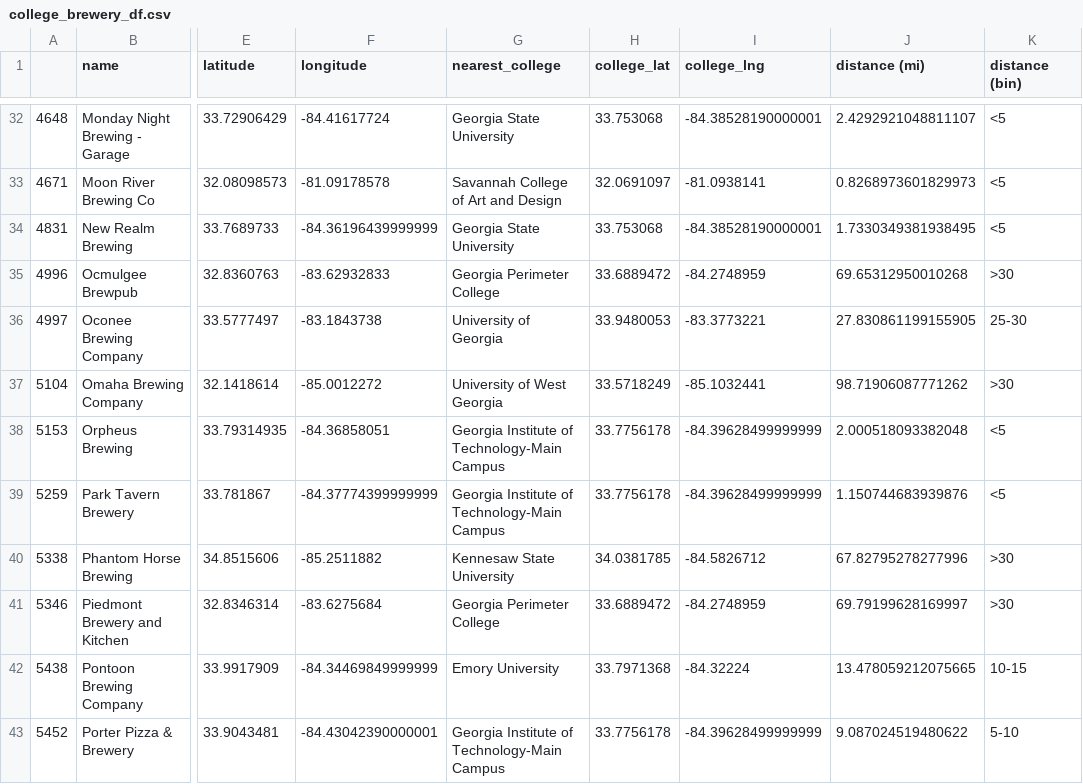
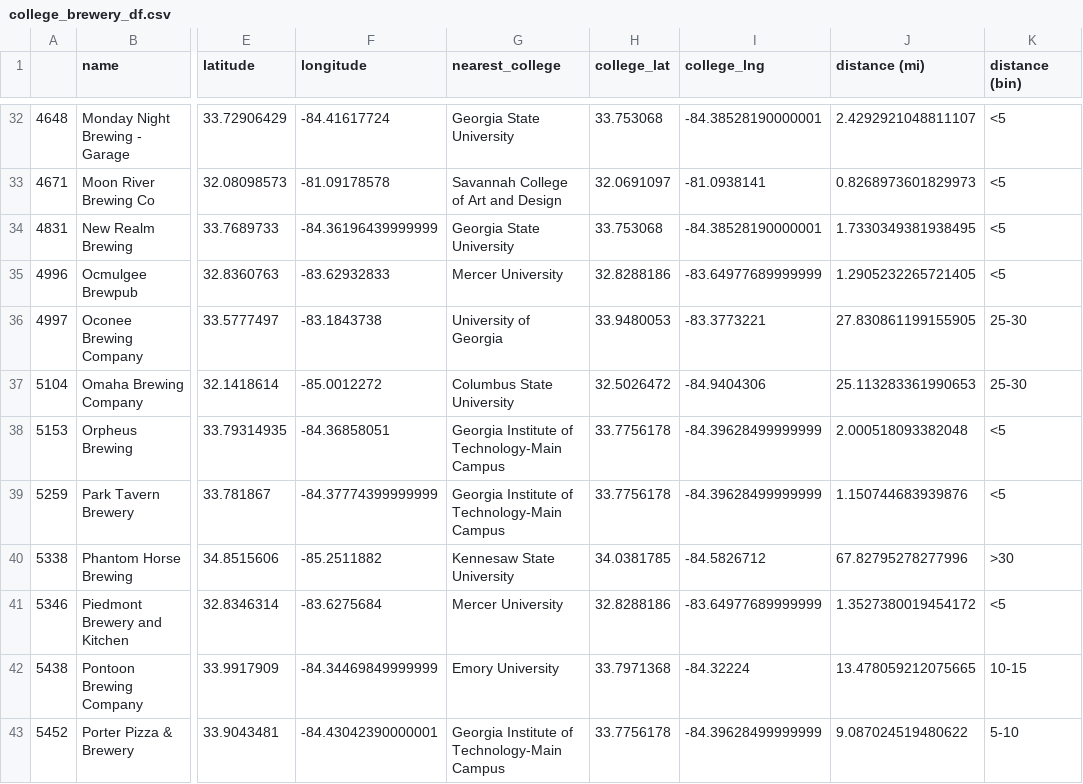
Before and after one commit to mariajdong/georgia-breweries, a CSV file: dataframes/college_brewery_df.csv, drawn as a sheet; only a part is shown, gaps mark what is left out; the diff covers the shown part only; the diff names each change by its address in the sheet, - before the commit and + after, or states it on an @@ line.

Commit message:
create preliminary map of georgia, edit list of colleges

```diff
--- a/dataframes/college_brewery_df.csv
+++ b/dataframes/college_brewery_df.csv
-G35 (nearest_college): Georgia Perimeter College
+G35 (nearest_college): Mercer University
-H35 (college_lat): 33.6889472
+H35 (college_lat): 32.8288186
-I35 (college_lng): -84.2748959
+I35 (college_lng): -83.64977689999999
-J35 (distance (mi)): 69.65312950010268
+J35 (distance (mi)): 1.2905232265721405
-K35 (distance (bin)): >30
+K35 (distance (bin)): <5
-G37 (nearest_college): University of West Georgia
+G37 (nearest_college): Columbus State University
-H37 (college_lat): 33.5718249
+H37 (college_lat): 32.5026472
-I37 (college_lng): -85.1032441
+I37 (college_lng): -84.9404306
-J37 (distance (mi)): 98.71906087771262
+J37 (distance (mi)): 25.113283361990653
-K37 (distance (bin)): >30
+K37 (distance (bin)): 25-30
-G41 (nearest_college): Georgia Perimeter College
+G41 (nearest_college): Mercer University
-H41 (college_lat): 33.6889472
+H41 (college_lat): 32.8288186
-I41 (college_lng): -84.2748959
+I41 (college_lng): -83.64977689999999
-J41 (distance (mi)): 69.79199628169997
+J41 (distance (mi)): 1.3527380019454172
-K41 (distance (bin)): >30
+K41 (distance (bin)): <5
```
Also changed, not shown: 50 edited cells elsewhere in this file, 7 other files.
